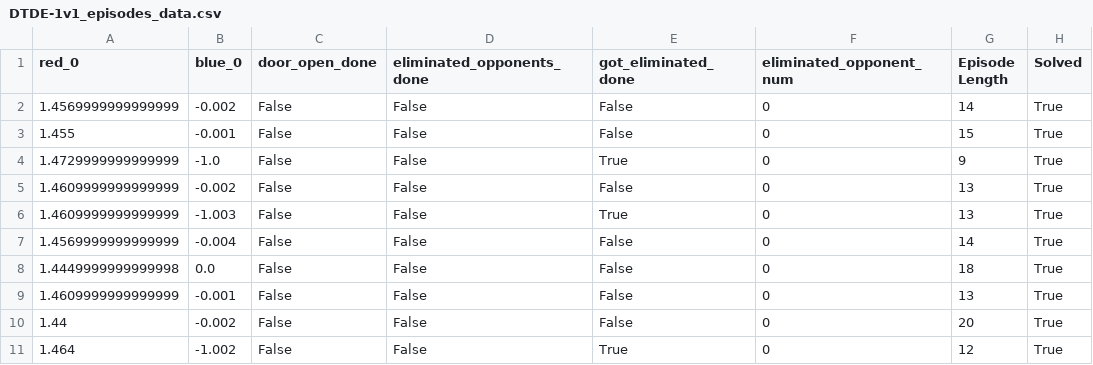
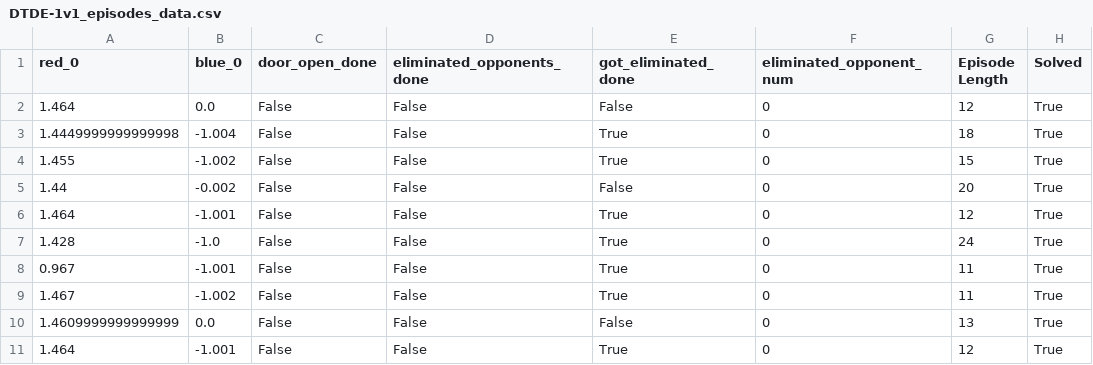
Before and after one commit to heng2j/multigrid, a CSV file: submission/evaluation_reports/DTDE-1v1_episodes_data.csv, drawn as a sheet.

```diff
--- a/submission/evaluation_reports/DTDE-1v1_episodes_data.csv
+++ b/submission/evaluation_reports/DTDE-1v1_episodes_data.csv
@@ -1,11 +1,11 @@
 red_0,blue_0,door_open_done,eliminated_opponents_done,got_eliminated_done,eliminated_opponent_num,Episode Length,Solved
-1.4569999999999999,-0.002,False,False,False,0,14,True
-1.455,-0.001,False,False,False,0,15,True
-1.4729999999999999,-1.0,False,False,True,0,9,True
-1.4609999999999999,-0.002,False,False,False,0,13,True
-1.4609999999999999,-1.003,False,False,True,0,13,True
-1.4569999999999999,-0.004,False,False,False,0,14,True
-1.4449999999999998,0.0,False,False,False,0,18,True
-1.4609999999999999,-0.001,False,False,False,0,13,True
+1.464,0.0,False,False,False,0,12,True
+1.4449999999999998,-1.004,False,False,True,0,18,True
+1.455,-1.002,False,False,True,0,15,True
 1.44,-0.002,False,False,False,0,20,True
-1.464,-1.002,False,False,True,0,12,True
+1.464,-1.001,False,False,True,0,12,True
+1.428,-1.0,False,False,True,0,24,True
+0.967,-1.001,False,False,True,0,11,True
+1.467,-1.002,False,False,True,0,11,True
+1.4609999999999999,0.0,False,False,False,0,13,True
+1.464,-1.001,False,False,True,0,12,True
```
Also changed, not shown: 10 other files.
